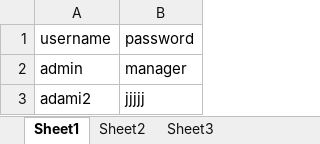
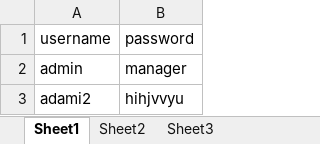
Before and after one commit to shanawad/master, an Excel workbook: Book1.xlsx, sheet Sheet1, drawn as a sheet; values as stored, in another font and other column widths than the file's, no borders; the diff names each change by its address in the sheet, - before the commit and + after, or states it on an @@ line.

Commit message:
Update Book1.xlsx

```diff
--- a/Book1.xlsx (sheet Sheet1)
+++ b/Book1.xlsx (sheet Sheet1)
-B3: jjjjj
+B3: hihjvvyu
```
